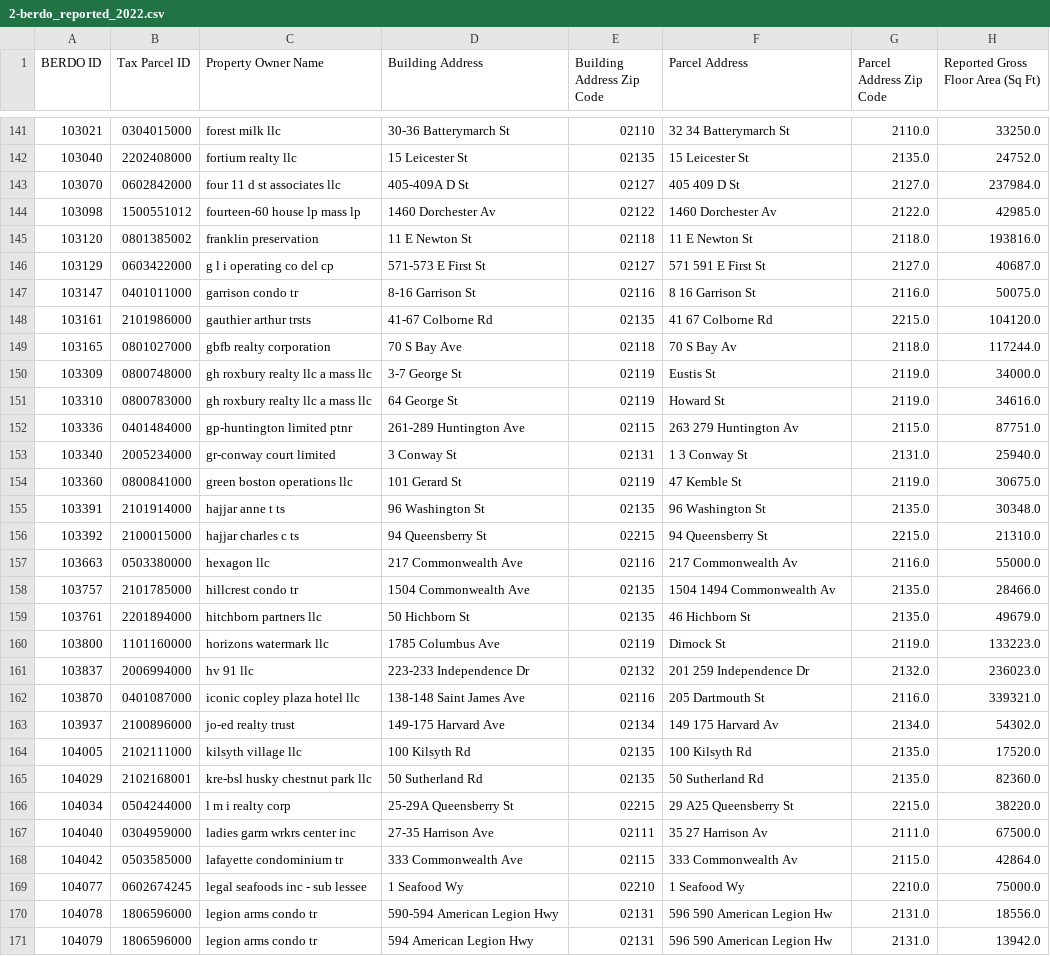
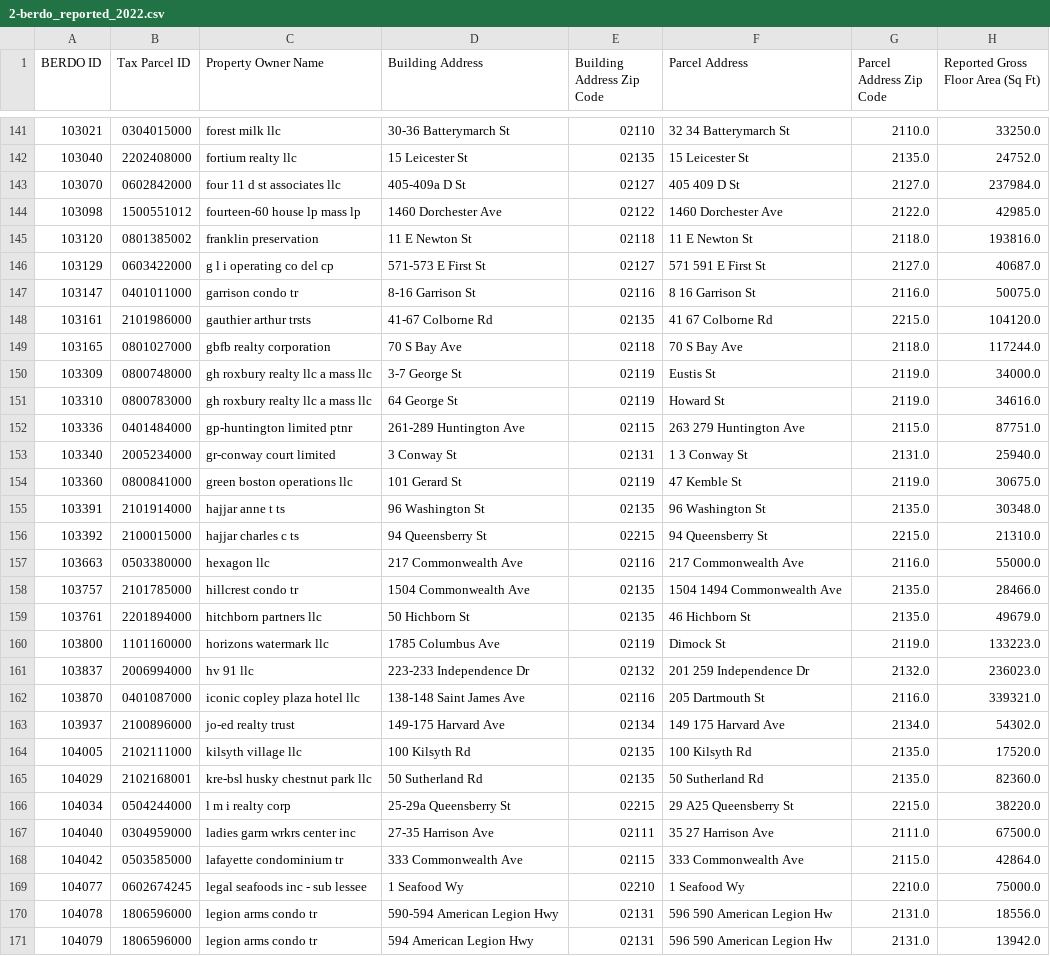
Before and after one commit to robert-f-donohue/BERDO-Data-Repo, a CSV file: data-files/2-berdo_reported_2022.csv, drawn as a sheet; only a part is shown, gaps mark what is left out; the diff covers the shown part only; the diff names each change by its address in the sheet, - before the commit and + after, or states it on an @@ line.

```diff
--- a/data-files/2-berdo_reported_2022.csv
+++ b/data-files/2-berdo_reported_2022.csv
-D143 (Building Address): 405-409A D St
+D143 (Building Address): 405-409a D St
-D144 (Building Address): 1460 Dorchester Av
+D144 (Building Address): 1460 Dorchester Ave
-F144 (Parcel Address): 1460 Dorchester Av
+F144 (Parcel Address): 1460 Dorchester Ave
-F149 (Parcel Address): 70 S Bay Av
+F149 (Parcel Address): 70 S Bay Ave
-F152 (Parcel Address): 263 279 Huntington Av
+F152 (Parcel Address): 263 279 Huntington Ave
-F157 (Parcel Address): 217 Commonwealth Av
+F157 (Parcel Address): 217 Commonwealth Ave
-F158 (Parcel Address): 1504 1494 Commonwealth Av
+F158 (Parcel Address): 1504 1494 Commonwealth Ave
-F163 (Parcel Address): 149 175 Harvard Av
+F163 (Parcel Address): 149 175 Harvard Ave
-D166 (Building Address): 25-29A Queensberry St
+D166 (Building Address): 25-29a Queensberry St
-F167 (Parcel Address): 35 27 Harrison Av
+F167 (Parcel Address): 35 27 Harrison Ave
-F168 (Parcel Address): 333 Commonwealth Av
+F168 (Parcel Address): 333 Commonwealth Ave
```
Also changed, not shown: 73 edited cells elsewhere in this file, data-files/2-berdo_never_reported.csv, data-files/2-berdo_reported_2023.csv, 7 other files.
